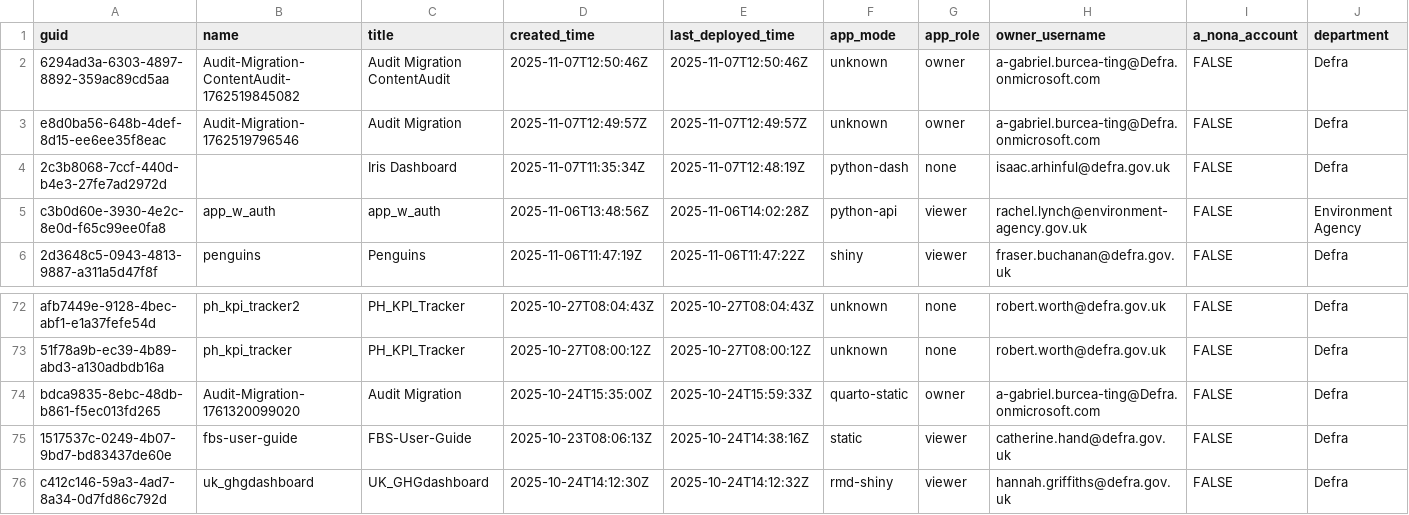
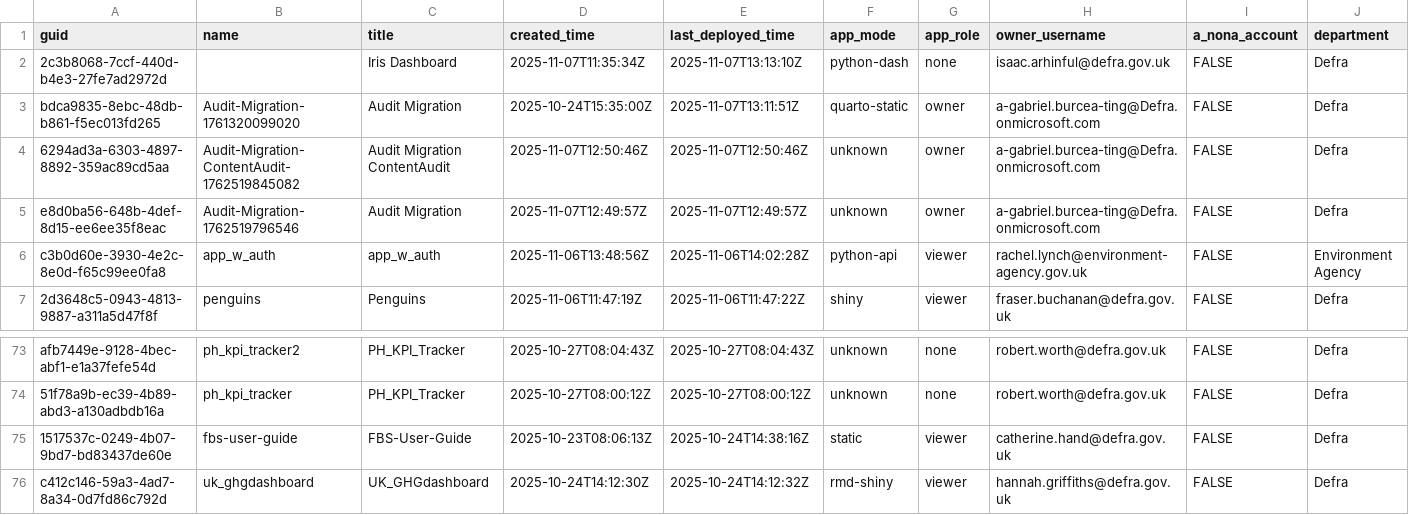
Before and after one commit to gabrielburceadefra/migration_rprt_adt, a CSV file: data/migration_data_detected.csv, drawn as a sheet; only a part is shown, gaps mark what is left out; removed rows and columns are numbered as before the commit, all else as after; rows hold the shown columns only; the diff names each change by its address in the sheet, - before the commit and + after, or states it on an @@ line.

```diff
--- a/data/migration_data_detected.csv
+++ b/data/migration_data_detected.csv
+row 2: 2c3b8068-7ccf-440d-b4e3-27fe7ad2972d |  | Iris Dashboard | 2025-11-07T11:35:34Z | 2025-11-07T13:13:10Z | python-dash | none | isaac.arhinful@defra.gov.uk | FALSE | Defra
+row 3: bdca9835-8ebc-48db-b861-f5ec013fd265 | Audit-Migration-1761320099020 | Audit Migration | 2025-10-24T15:35:00Z | 2025-11-07T13:11:51Z | quarto-static | owner | a-gabriel.burcea-ting@Defra.onmicrosoft.com | FALSE | Defra
-row 4: 2c3b8068-7ccf-440d-b4e3-27fe7ad2972d |  | Iris Dashboard | 2025-11-07T11:35:34Z | 2025-11-07T12:48:19Z | python-dash | none | isaac.arhinful@defra.gov.uk | FALSE | Defra
-row 74: bdca9835-8ebc-48db-b861-f5ec013fd265 | Audit-Migration-1761320099020 | Audit Migration | 2025-10-24T15:35:00Z | 2025-10-24T15:59:33Z | quarto-static | owner | a-gabriel.burcea-ting@Defra.onmicrosoft.com | FALSE | Defra
```
Also changed, not shown: 2 other files.
